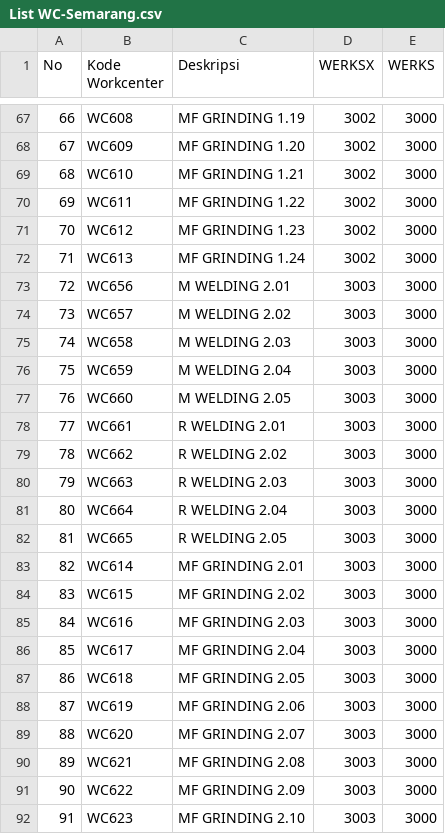
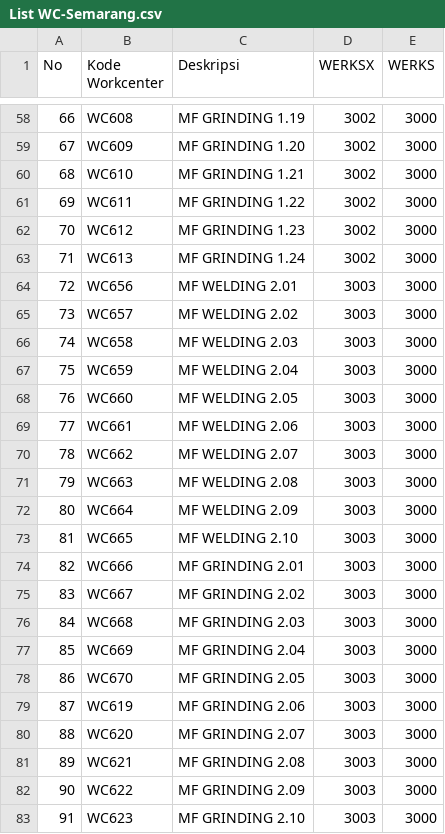
Before and after one commit to tataamal/cohv-app, a CSV file: database/seeders/Data/List WC-Semarang.csv, drawn as a sheet; only a part is shown, gaps mark what is left out; the diff covers the shown part only.

Commit message:
update data workcenter

```diff
--- a/database/seeders/Data/List WC-Semarang.csv
+++ b/database/seeders/Data/List WC-Semarang.csv
@@ -72,17 +63,17 @@ No,Kode Workcenter,Deskripsi,WERKSX,WERKS
 71,WC613,MF GRINDING 1.24,3002,3000
-72,WC656,M WELDING 2.01,3003,3000
-73,WC657,M WELDING 2.02,3003,3000
-74,WC658,M WELDING 2.03,3003,3000
-75,WC659,M WELDING 2.04,3003,3000
-76,WC660,M WELDING 2.05,3003,3000
-77,WC661,R WELDING 2.01,3003,3000
-78,WC662,R WELDING 2.02,3003,3000
-79,WC663,R WELDING 2.03,3003,3000
-80,WC664,R WELDING 2.04,3003,3000
-81,WC665,R WELDING 2.05,3003,3000
-82,WC614,MF GRINDING 2.01,3003,3000
-83,WC615,MF GRINDING 2.02,3003,3000
-84,WC616,MF GRINDING 2.03,3003,3000
-85,WC617,MF GRINDING 2.04,3003,3000
-86,WC618,MF GRINDING 2.05,3003,3000
+72,WC656,MF WELDING 2.01,3003,3000
+73,WC657,MF WELDING 2.02,3003,3000
+74,WC658,MF WELDING 2.03,3003,3000
+75,WC659,MF WELDING 2.04,3003,3000
+76,WC660,MF WELDING 2.05,3003,3000
+77,WC661,MF WELDING 2.06,3003,3000
+78,WC662,MF WELDING 2.07,3003,3000
+79,WC663,MF WELDING 2.08,3003,3000
+80,WC664,MF WELDING 2.09,3003,3000
+81,WC665,MF WELDING 2.10,3003,3000
+82,WC666,MF GRINDING 2.01,3003,3000
+83,WC667,MF GRINDING 2.02,3003,3000
+84,WC668,MF GRINDING 2.03,3003,3000
+85,WC669,MF GRINDING 2.04,3003,3000
+86,WC670,MF GRINDING 2.05,3003,3000
 87,WC619,MF GRINDING 2.06,3003,3000
```
Also changed, not shown: 4 added rows, 9 removed rows and 3 edited cells elsewhere in this file, database/seeders/Data/List WC-Surabaya.csv, 6 other files.
